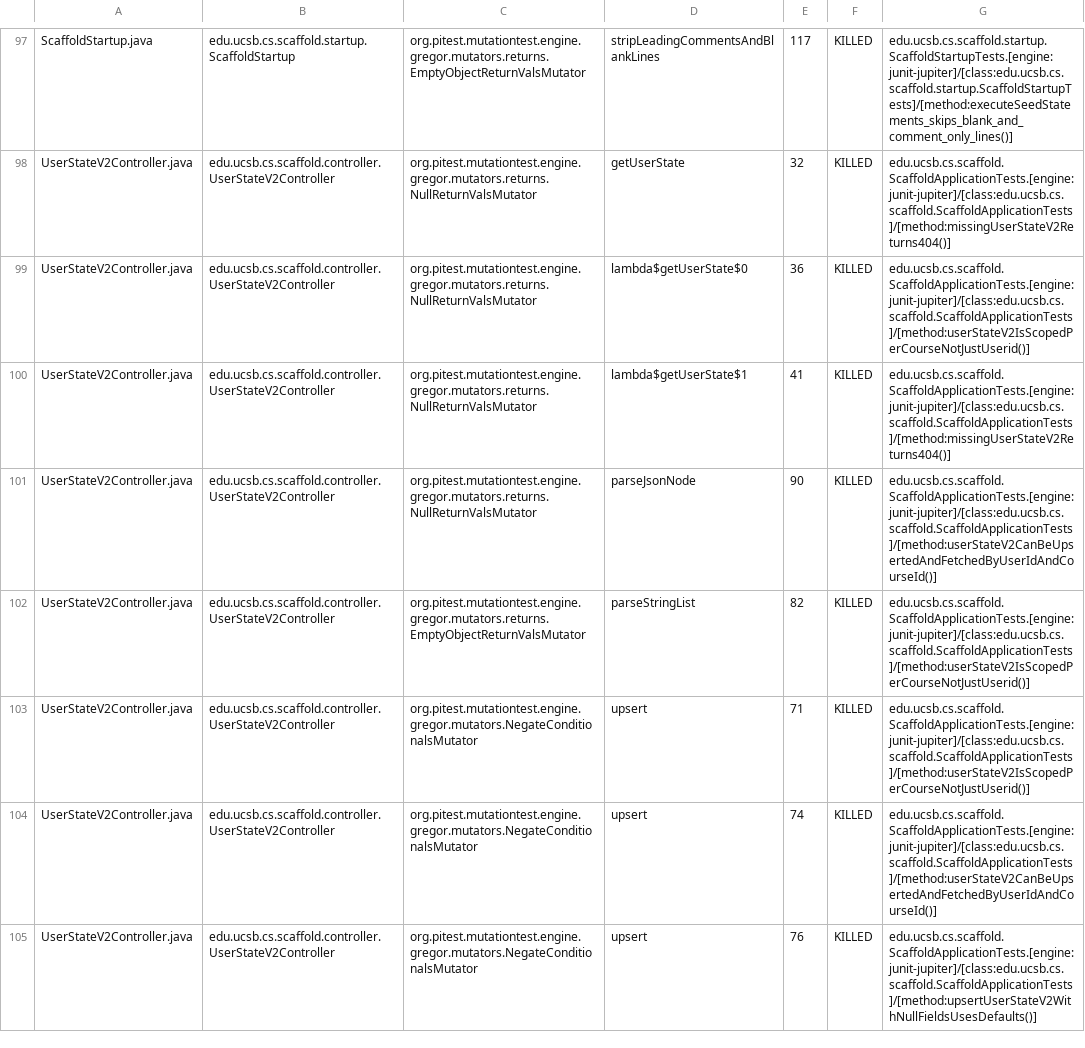
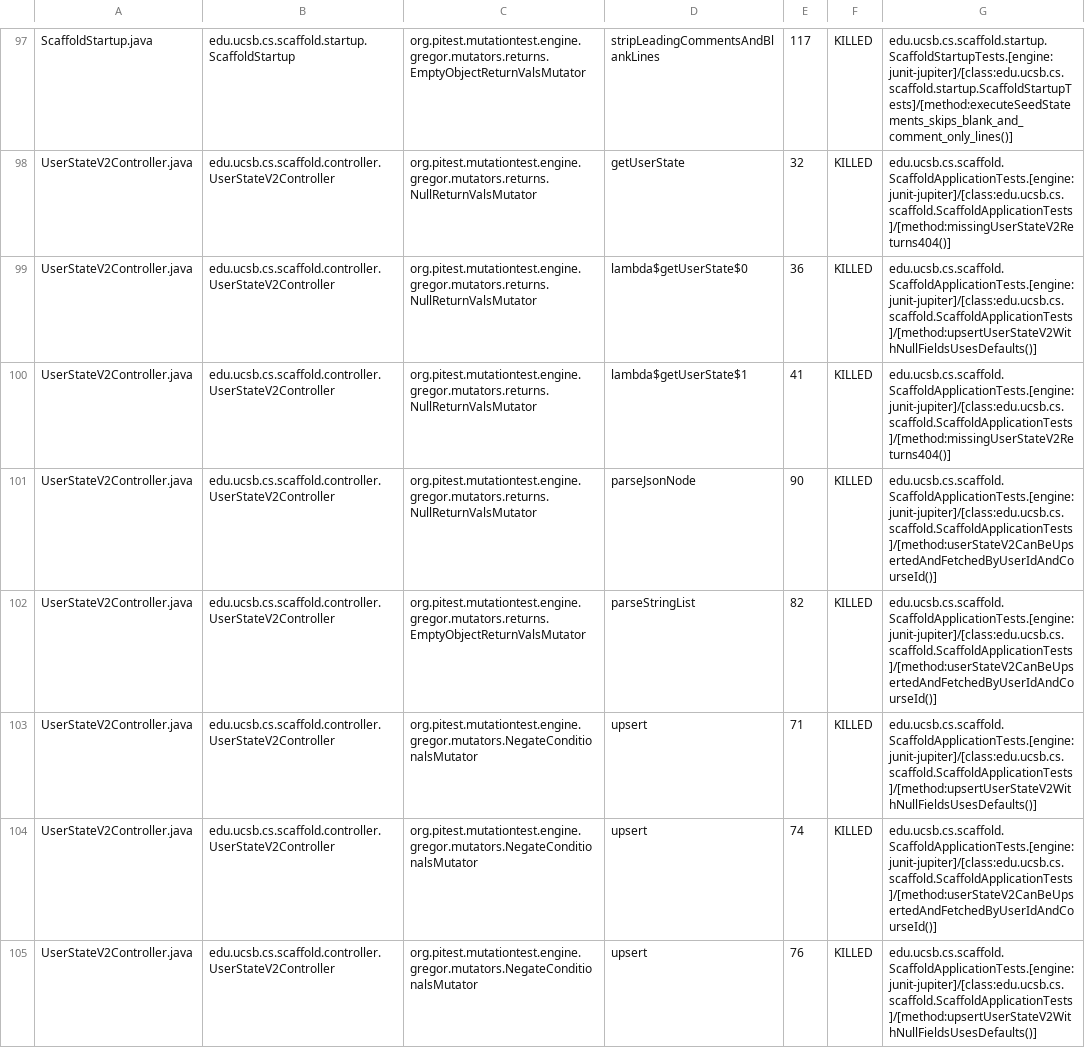
Before and after one commit to ucsb-cs156/proj-scaffold, a CSV file: prs/16/pitest/mutations.csv, drawn as a sheet; only a part is shown, gaps mark what is left out; the diff covers the shown part only.

Commit message:
Deploying to gh-pages from @ ucsb-cs156/proj-scaffold@7f9a9bc2976b7f690defb357ed5ec27a5ef16691 🚀

```diff
--- a/prs/16/pitest/mutations.csv
+++ b/prs/16/pitest/mutations.csv
@@ -98,7 +98,7 @@ ScaffoldStartup.java,edu.ucsb.cs.scaffold.startup.ScaffoldStartup,org.pitest.mut
 UserStateV2Controller.java,edu.ucsb.cs.scaffold.controller.UserStateV2Controller,org.pitest.mutationtest.engine.gregor.mutators.returns.NullReturnValsMutator,getUserState,32,KILLED,edu.ucsb.cs.scaffold.ScaffoldApplicationTests.[engine:junit-jupiter]/[class:edu.ucsb.cs.scaffold.ScaffoldApplicationTests]/[method:missingUserStateV2Returns404()]
-UserStateV2Controller.java,edu.ucsb.cs.scaffold.controller.UserStateV2Controller,org.pitest.mutationtest.engine.gregor.mutators.returns.NullReturnValsMutator,lambda$getUserState$0,36,KILLED,edu.ucsb.cs.scaffold.ScaffoldApplicationTests.[engine:junit-jupiter]/[class:edu.ucsb.cs.scaffold.ScaffoldApplicationTests]/[method:userStateV2IsScopedPerCourseNotJustUserid()]
+UserStateV2Controller.java,edu.ucsb.cs.scaffold.controller.UserStateV2Controller,org.pitest.mutationtest.engine.gregor.mutators.returns.NullReturnValsMutator,lambda$getUserState$0,36,KILLED,edu.ucsb.cs.scaffold.ScaffoldApplicationTests.[engine:junit-jupiter]/[class:edu.ucsb.cs.scaffold.ScaffoldApplicationTests]/[method:upsertUserStateV2WithNullFieldsUsesDefaults()]
 UserStateV2Controller.java,edu.ucsb.cs.scaffold.controller.UserStateV2Controller,org.pitest.mutationtest.engine.gregor.mutators.returns.NullReturnValsMutator,lambda$getUserState$1,41,KILLED,edu.ucsb.cs.scaffold.ScaffoldApplicationTests.[engine:junit-jupiter]/[class:edu.ucsb.cs.scaffold.ScaffoldApplicationTests]/[method:missingUserStateV2Returns404()]
 UserStateV2Controller.java,edu.ucsb.cs.scaffold.controller.UserStateV2Controller,org.pitest.mutationtest.engine.gregor.mutators.returns.NullReturnValsMutator,parseJsonNode,90,KILLED,edu.ucsb.cs.scaffold.ScaffoldApplicationTests.[engine:junit-jupiter]/[class:edu.ucsb.cs.scaffold.ScaffoldApplicationTests]/[method:userStateV2CanBeUpsertedAndFetchedByUserIdAndCourseId()]
-UserStateV2Controller.java,edu.ucsb.cs.scaffold.controller.UserStateV2Controller,org.pitest.mutationtest.engine.gregor.mutators.returns.EmptyObjectReturnValsMutator,parseStringList,82,KILLED,edu.ucsb.cs.scaffold.ScaffoldApplicationTests.[engine:junit-jupiter]/[class:edu.ucsb.cs.scaffold.ScaffoldApplicationTests]/[method:userStateV2IsScopedPerCourseNotJustUserid()]
-UserStateV2Controller.java,edu.ucsb.cs.scaffold.controller.UserStateV2Controller,org.pitest.mutationtest.engine.gregor.mutators.NegateConditionalsMutator,upsert,71,KILLED,edu.ucsb.cs.scaffold.ScaffoldApplicationTests.[engine:junit-jupiter]/[class:edu.ucsb.cs.scaffold.ScaffoldApplicationTests]/[method:userStateV2IsScopedPerCourseNotJustUserid()]
+UserStateV2Controller.java,edu.ucsb.cs.scaffold.controller.UserStateV2Controller,org.pitest.mutationtest.engine.gregor.mutators.returns.EmptyObjectReturnValsMutator,parseStringList,82,KILLED,edu.ucsb.cs.scaffold.ScaffoldApplicationTests.[engine:junit-jupiter]/[class:edu.ucsb.cs.scaffold.ScaffoldApplicationTests]/[method:userStateV2CanBeUpsertedAndFetchedByUserIdAndCourseId()]
+UserStateV2Controller.java,edu.ucsb.cs.scaffold.controller.UserStateV2Controller,org.pitest.mutationtest.engine.gregor.mutators.NegateConditionalsMutator,upsert,71,KILLED,edu.ucsb.cs.scaffold.ScaffoldApplicationTests.[engine:junit-jupiter]/[class:edu.ucsb.cs.scaffold.ScaffoldApplicationTests]/[method:upsertUserStateV2WithNullFieldsUsesDefaults()]
 UserStateV2Controller.java,edu.ucsb.cs.scaffold.controller.UserStateV2Controller,org.pitest.mutationtest.engine.gregor.mutators.NegateConditionalsMutator,upsert,74,KILLED,edu.ucsb.cs.scaffold.ScaffoldApplicationTests.[engine:junit-jupiter]/[class:edu.ucsb.cs.scaffold.ScaffoldApplicationTests]/[method:userStateV2CanBeUpsertedAndFetchedByUserIdAndCourseId()]
```
Also changed, not shown: 26 edited cells elsewhere in this file, 34 other files.
